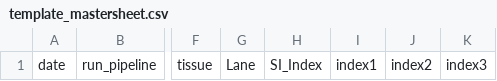
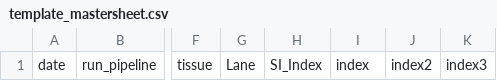
Before and after one commit to chenebroad/scrnaseq_pipeline_changes, a CSV file: template_mastersheet.csv, drawn as a sheet; only a part is shown, gaps mark what is left out; the diff names each change by its address in the sheet, - before the commit and + after, or states it on an @@ line.

Commit message:
index fix

```diff
--- a/template_mastersheet.csv
+++ b/template_mastersheet.csv
-I1: index1
+I1: index
```
Also changed, not shown: template_mastersheet_multiome.csv.
